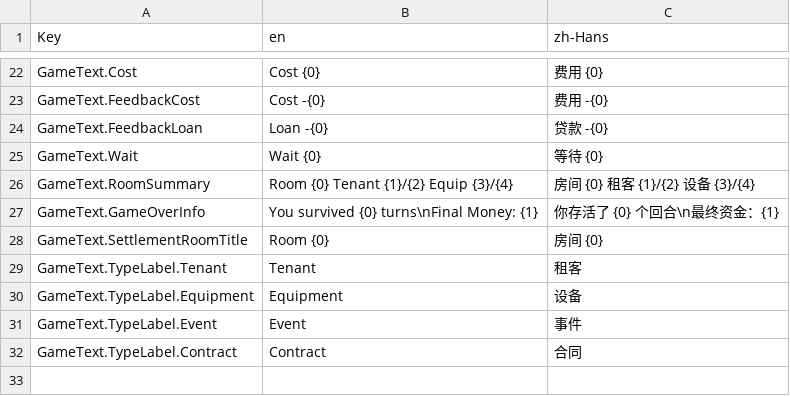
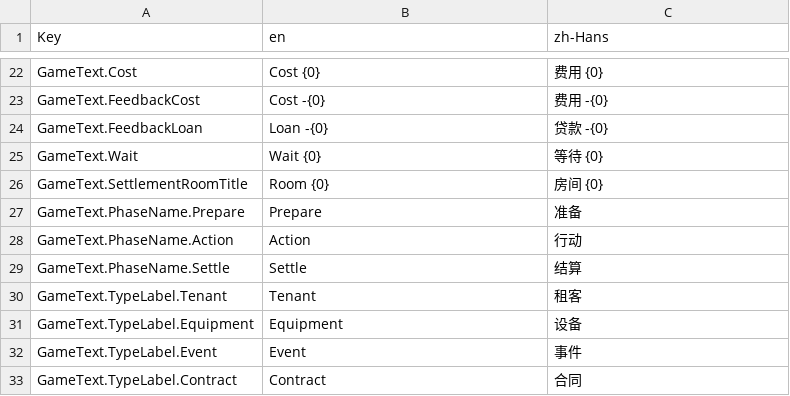
Before and after one commit to DJackyB/Project_Rent, a CSV file: Assets/_Assets/Data/Localization/GameText.csv, drawn as a sheet; only a part is shown, gaps mark what is left out.

Commit message:
feat: 整理本地化表与文本工具
- 将 Card 本地化表迁移到 Assets/_Assets/Data/Localization，与 GameText 表目录保持一致
- 运行时本地化桥接改为依赖 ProjectLocale，缺失 Localization Settings 或 ProjectLocale 时直接报错暴露配置问题
- 同步工具支持 Card 表目录迁移，并简化 Card.csv 为 Key/zh-Hans/en 格式
- 文本工具增加一键同步 GameText、中文化窗口与按钮文案，并保留已有 zh-Hans 条目
- 更新本地化模块文档，记录当前运行时链路、资产分布、限制和手工验收点

```diff
--- a/Assets/_Assets/Data/Localization/GameText.csv
+++ b/Assets/_Assets/Data/Localization/GameText.csv
@@ -25,5 +25,6 @@ GameText.FeedbackLoan,Loan -{0},贷款 -{0}
 GameText.Wait,Wait {0},等待 {0}
-GameText.RoomSummary,Room {0}  Tenant {1}/{2}  Equip {3}/{4},房间 {0}  租客 {1}/{2}  设备 {3}/{4}
-GameText.GameOverInfo,You survived {0} turns\nFinal Money: {1},你存活了 {0} 个回合\n最终资金：{1}
 GameText.SettlementRoomTitle,Room {0},房间 {0}
+GameText.PhaseName.Prepare,Prepare,准备
+GameText.PhaseName.Action,Action,行动
+GameText.PhaseName.Settle,Settle,结算
 GameText.TypeLabel.Tenant,Tenant,租客
```
Also changed, not shown: Assets/_Assets/Data/Localization/Card.csv, 14 other files.
